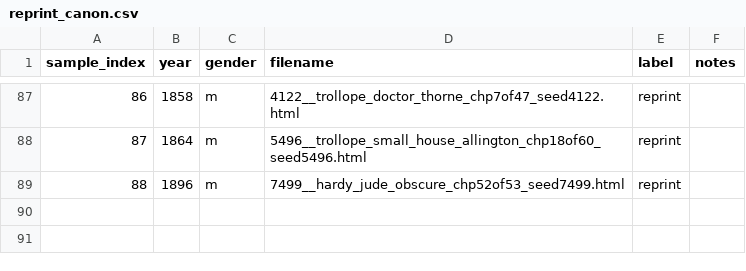
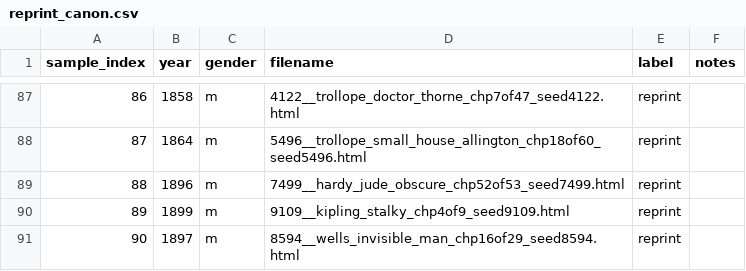
Before and after one commit to ge1789/common-library, a CSV file: reprint_canon.csv, drawn as a sheet; only a part is shown, gaps mark what is left out; the diff names each change by its address in the sheet, - before the commit and + after, or states it on an @@ line.

```diff
--- a/reprint_canon.csv
+++ b/reprint_canon.csv
+row 90: 89 | 1899 | m | 9109__kipling_stalky_chp4of9_seed9109.html | reprint
+row 91: 90 | 1897 | m | 8594__wells_invisible_man_chp16of29_seed8594.html | reprint
```
Also changed, not shown: common_library.csv.
